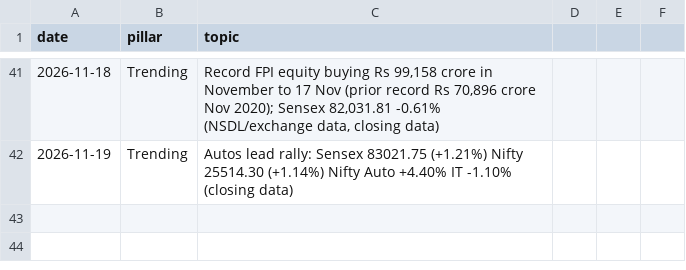
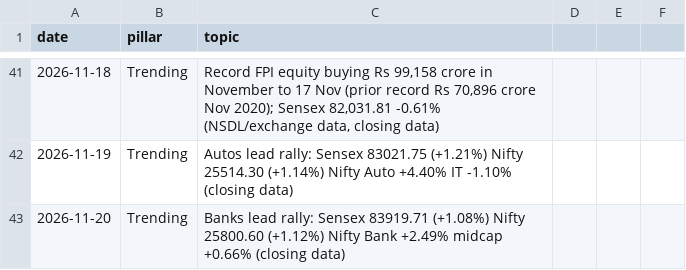
Before and after one commit to darshildshah211/dds-posters, a CSV file: linkedin/log.csv, drawn as a sheet; only a part is shown, gaps mark what is left out; the diff names each change by its address in the sheet, - before the commit and + after, or states it on an @@ line.

```diff
--- a/linkedin/log.csv
+++ b/linkedin/log.csv
+row 43: 2026-11-20 | Trending | Banks lead rally: Sensex 83919.71 (+1.08%) Nifty 25800.60 (+1.12%) Nifty Bank +2.49% midcap +0.66% (closing data)
```
Also changed, not shown: 2 other files.
